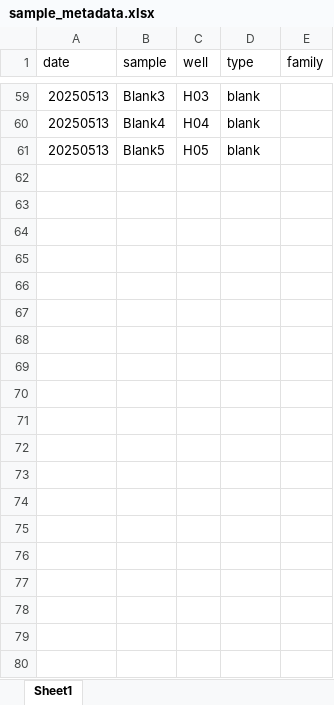
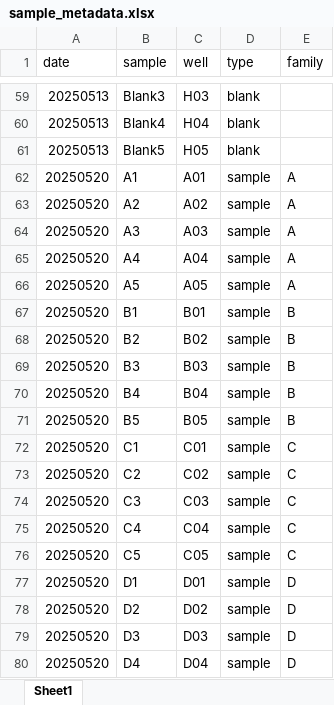
Before and after one commit to RobertsLab/resazurin-assay-development, an Excel workbook: data/usda-families/metadata/sample_metadata.xlsx, sheet Sheet1, drawn as a sheet; only a part is shown, gaps mark what is left out; values as stored, in another font and other column widths than the file's, no borders; the diff covers the shown part only; the diff names each change by its address in the sheet, - before the commit and + after, or states it on an @@ line.

```diff
--- a/data/usda-families/metadata/sample_metadata.xlsx (sheet Sheet1)
+++ b/data/usda-families/metadata/sample_metadata.xlsx (sheet Sheet1)
+row 62: 20250520 | A1 | A01 | sample | A
+row 63: 20250520 | A2 | A02 | sample | A
+row 64: 20250520 | A3 | A03 | sample | A
+row 65: 20250520 | A4 | A04 | sample | A
+row 66: 20250520 | A5 | A05 | sample | A
+row 67: 20250520 | B1 | B01 | sample | B
+row 68: 20250520 | B2 | B02 | sample | B
+row 69: 20250520 | B3 | B03 | sample | B
+row 70: 20250520 | B4 | B04 | sample | B
+row 71: 20250520 | B5 | B05 | sample | B
+row 72: 20250520 | C1 | C01 | sample | C
+row 73: 20250520 | C2 | C02 | sample | C
+row 74: 20250520 | C3 | C03 | sample | C
+row 75: 20250520 | C4 | C04 | sample | C
+row 76: 20250520 | C5 | C05 | sample | C
+row 77: 20250520 | D1 | D01 | sample | D
+row 78: 20250520 | D2 | D02 | sample | D
+row 79: 20250520 | D3 | D03 | sample | D
+row 80: 20250520 | D4 | D04 | sample | D
```
Also changed, not shown: 11 added rows elsewhere in this sheet, data/usda-families/metadata/temperature_metadata.xlsx, 14 other files.
